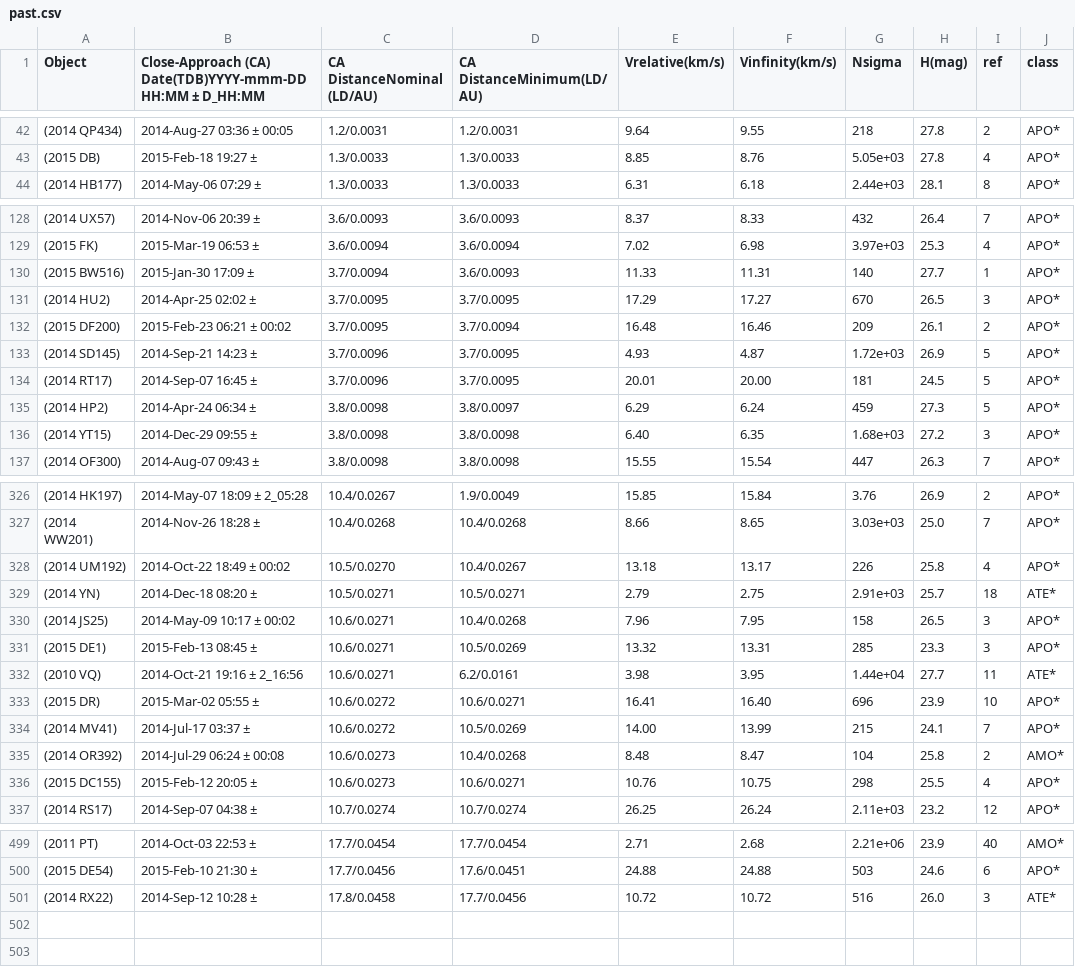
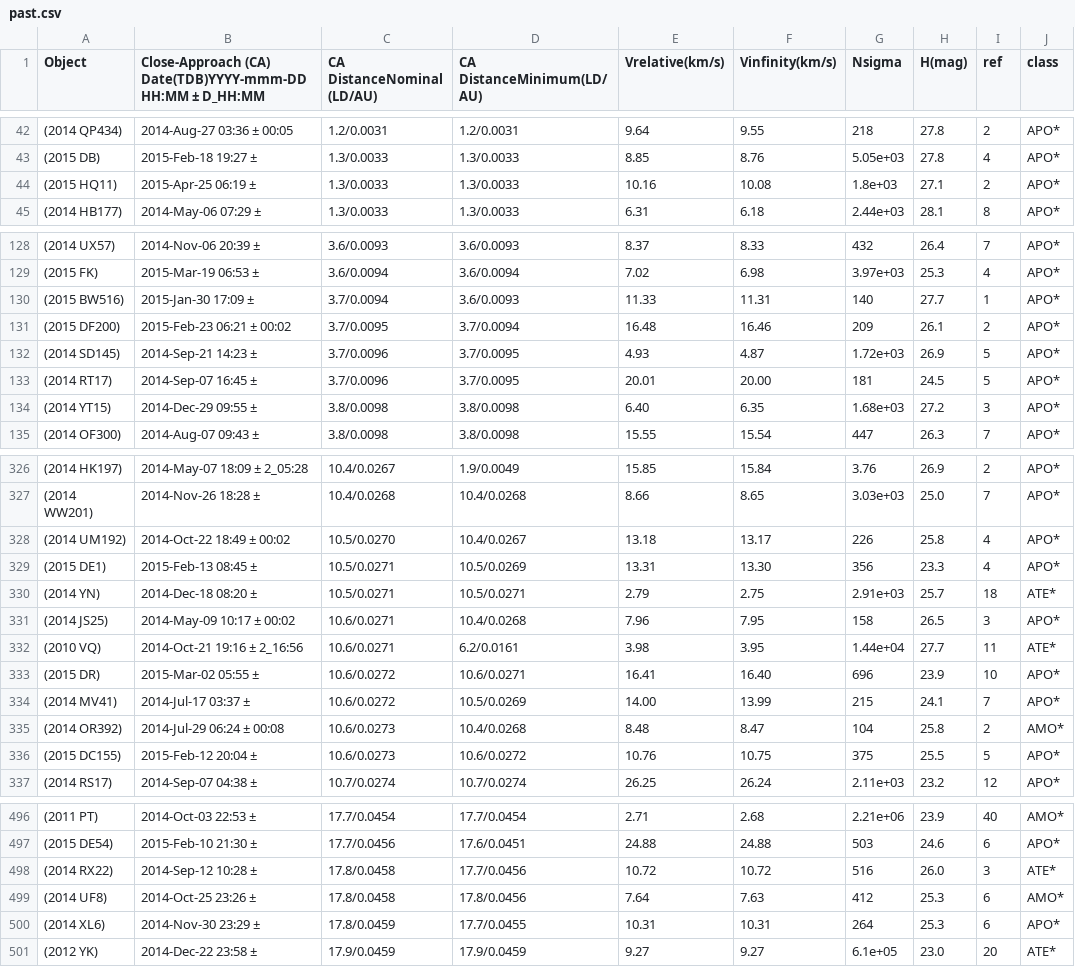
Before and after one commit to markmarkoh/asteroids, a CSV file: data/past.csv, drawn as a sheet; only a part is shown, gaps mark what is left out; the diff covers the shown part only.

```diff
--- a/data/past.csv
+++ b/data/past.csv
@@ -43,2 +43,3 @@ Object,Close-Approach (CA) Date(TDB)YYYY-mmm-DD HH:MM ± D_HH:MM,CA DistanceNomi
 (2015 DB),2015-Feb-18 19:27 ±,1.3/0.0033,1.3/0.0033,8.85,8.76,5.05e+03,27.8,4,APO*
+(2015 HQ11),2015-Apr-25 06:19 ±,1.3/0.0033,1.3/0.0033,10.16,10.08,1.8e+03,27.1,2,APO*
 (2014 HB177),2014-May-06 07:29 ±,1.3/0.0033,1.3/0.0033,6.31,6.18,2.44e+03,28.1,8,APO*
@@ -130,3 +130,2 @@ Object,Close-Approach (CA) Date(TDB)YYYY-mmm-DD HH:MM ± D_HH:MM,CA DistanceNomi
 (2015 BW516),2015-Jan-30 17:09 ±,3.7/0.0094,3.6/0.0093,11.33,11.31,140,27.7,1,APO*
-(2014 HU2),2014-Apr-25 02:02 ±,3.7/0.0095,3.7/0.0095,17.29,17.27,670,26.5,3,APO*
 (2015 DF200),2015-Feb-23 06:21 ±   00:02,3.7/0.0095,3.7/0.0094,16.48,16.46,209,26.1,2,APO*
@@ -134,3 +133,2 @@ Object,Close-Approach (CA) Date(TDB)YYYY-mmm-DD HH:MM ± D_HH:MM,CA DistanceNomi
 (2014 RT17),2014-Sep-07 16:45 ±,3.7/0.0096,3.7/0.0095,20.01,20.00,181,24.5,5,APO*
-(2014 HP2),2014-Apr-24 06:34 ±,3.8/0.0098,3.8/0.0097,6.29,6.24,459,27.3,5,APO*
 (2014 YT15),2014-Dec-29 09:55 ±,3.8/0.0098,3.8/0.0098,6.40,6.35,1.68e+03,27.2,3,APO*
@@ -328,5 +328,5 @@ Object,Close-Approach (CA) Date(TDB)YYYY-mmm-DD HH:MM ± D_HH:MM,CA DistanceNomi
 (2014 UM192),2014-Oct-22 18:49 ±   00:02,10.5/0.0270,10.4/0.0267,13.18,13.17,226,25.8,4,APO*
+(2015 DE1),2015-Feb-13 08:45 ±,10.5/0.0271,10.5/0.0269,13.31,13.30,356,23.3,4,APO*
 (2014 YN),2014-Dec-18 08:20 ±,10.5/0.0271,10.5/0.0271,2.79,2.75,2.91e+03,25.7,18,ATE*
 (2014 JS25),2014-May-09 10:17 ±   00:02,10.6/0.0271,10.4/0.0268,7.96,7.95,158,26.5,3,APO*
-(2015 DE1),2015-Feb-13 08:45 ±,10.6/0.0271,10.5/0.0269,13.32,13.31,285,23.3,3,APO*
 (2010 VQ),2014-Oct-21 19:16 ± 2_16:56,10.6/0.0271,6.2/0.0161,3.98,3.95,1.44e+04,27.7,11,ATE*
@@ -335,3 +335,3 @@ Object,Close-Approach (CA) Date(TDB)YYYY-mmm-DD HH:MM ± D_HH:MM,CA DistanceNomi
 (2014 OR392),2014-Jul-29 06:24 ±   00:08,10.6/0.0273,10.4/0.0268,8.48,8.47,104,25.8,2,AMO*
-(2015 DC155),2015-Feb-12 20:05 ±,10.6/0.0273,10.6/0.0271,10.76,10.75,298,25.5,4,APO*
+(2015 DC155),2015-Feb-12 20:04 ±,10.6/0.0273,10.6/0.0272,10.76,10.75,375,25.5,5,APO*
 (2014 RS17),2014-Sep-07 04:38 ±,10.7/0.0274,10.7/0.0274,26.25,26.24,2.11e+03,23.2,12,APO*
@@ -501 +498,4 @@ Object,Close-Approach (CA) Date(TDB)YYYY-mmm-DD HH:MM ± D_HH:MM,CA DistanceNomi
 (2014 RX22),2014-Sep-12 10:28 ±,17.8/0.0458,17.7/0.0456,10.72,10.72,516,26.0,3,ATE*
+(2014 UF8),2014-Oct-25 23:26 ±,17.8/0.0458,17.8/0.0456,7.64,7.63,412,25.3,6,AMO*
+(2014 XL6),2014-Nov-30 23:29 ±,17.8/0.0459,17.7/0.0455,10.31,10.31,264,25.3,6,APO*
+(2012 YK),2014-Dec-22 23:58 ±,17.9/0.0459,17.9/0.0459,9.27,9.27,6.1e+05,23.0,20,ATE*
```
Also changed, not shown: 2 added rows, 4 removed rows and 48 edited cells elsewhere in this file, data/all.csv, data/future.csv, 2 other files.
